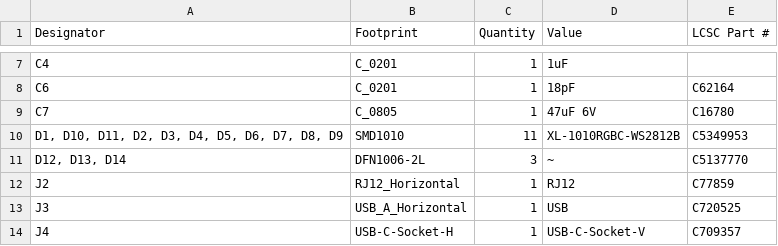
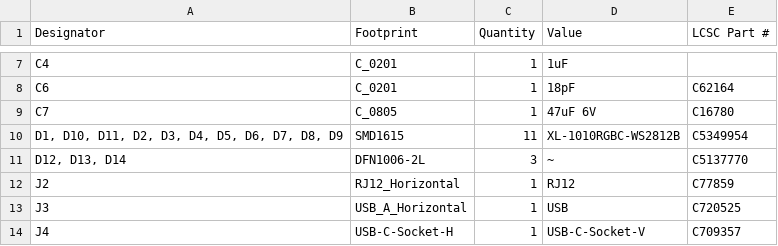
Before and after one commit to revk/ESP32-Flasher, a CSV file: PCB/Flasher/production/bom.csv, drawn as a sheet; only a part is shown, gaps mark what is left out.

```diff
--- a/PCB/Flasher/production/bom.csv
+++ b/PCB/Flasher/production/bom.csv
@@ -9,3 +9,3 @@ C6,C_0201,1,18pF,C62164
 C7,C_0805,1,47uF 6V,C16780
-"D1, D10, D11, D2, D3, D4, D5, D6, D7, D8, D9",SMD1010,11,XL-1010RGBC-WS2812B,C5349953
+"D1, D10, D11, D2, D3, D4, D5, D6, D7, D8, D9",SMD1615,11,XL-1010RGBC-WS2812B,C5349954
 "D12, D13, D14",DFN1006-2L,3,~,C5137770
```
Also changed, not shown: PCB/Flasher/production/positions.csv, 16 other files.
